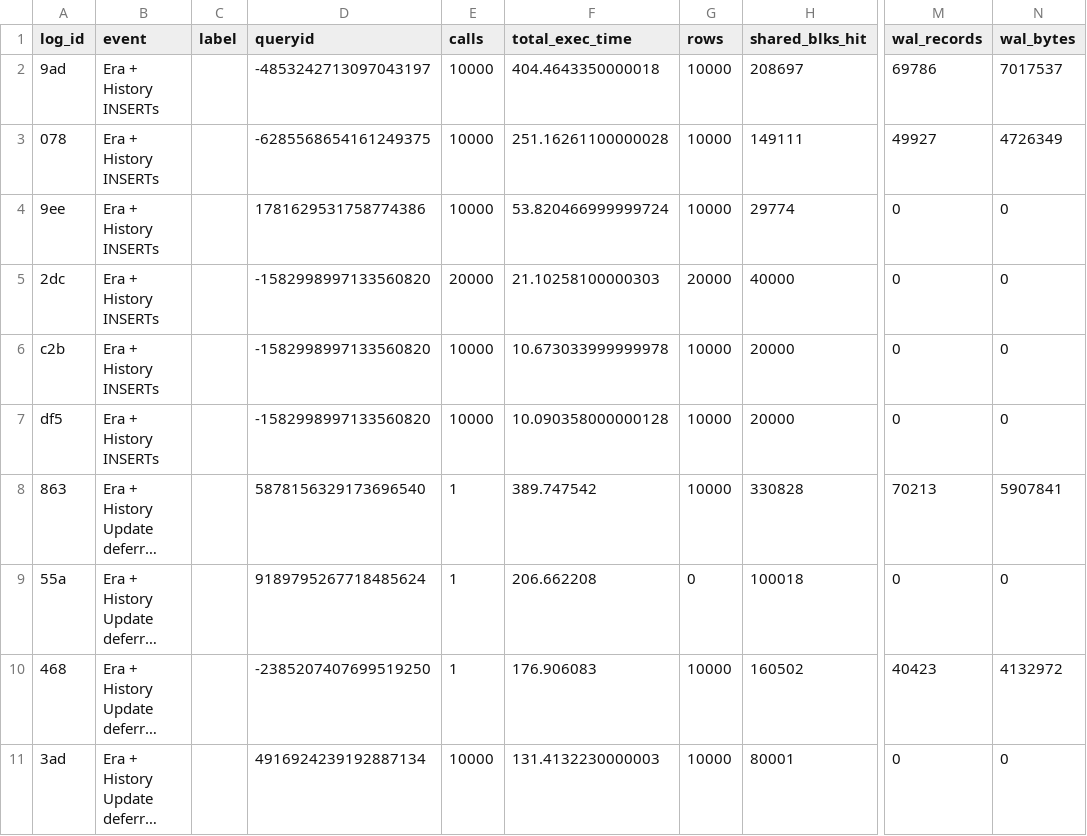
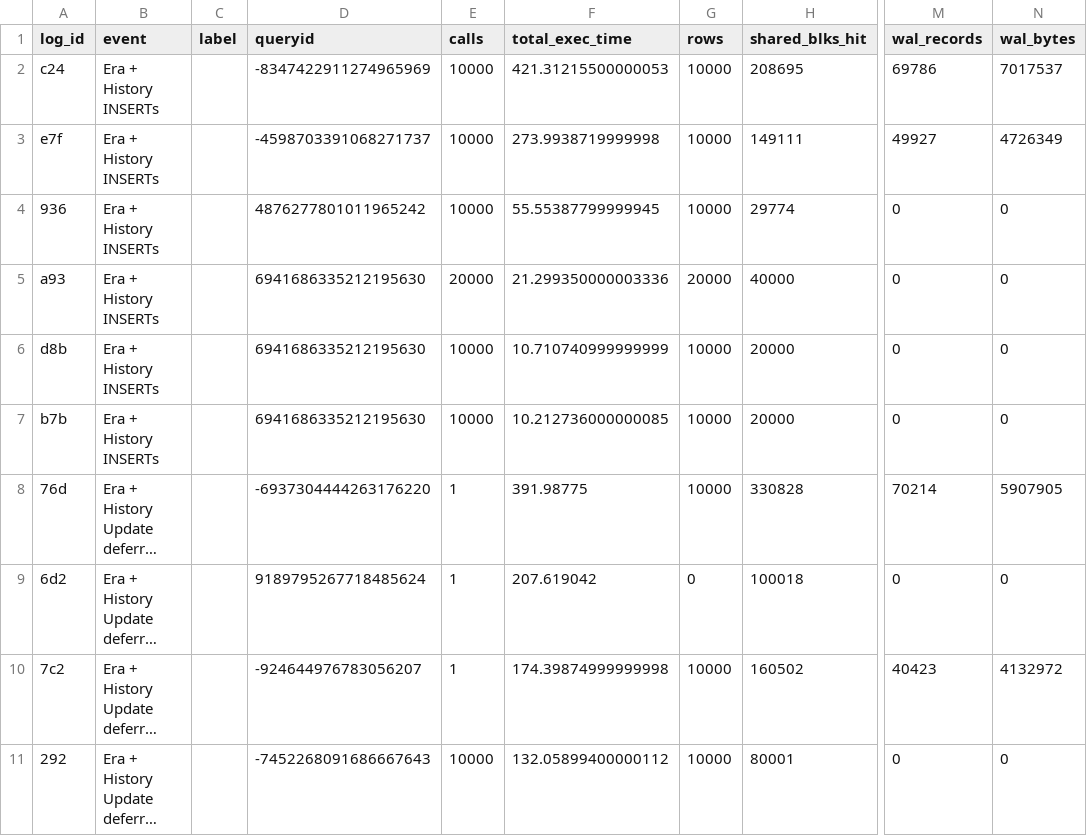
Before and after one commit to veridit/sql_saga, a CSV file: expected/performance/103_benchmark_system_versioning_benchmark_monitor.csv, drawn as a sheet; only a part is shown, gaps mark what is left out; long unchanged cells end in …; the diff covers the shown part only; the diff names each change by its address in the sheet, - before the commit and + after, or states it on an @@ line.

```diff
--- a/expected/performance/103_benchmark_system_versioning_benchmark_monitor.csv
+++ b/expected/performance/103_benchmark_system_versioning_benchmark_monitor.csv
-A2 (log_id): 9ad
+A2 (log_id): c24
-D2 (queryid): -4853242713097043197
+D2 (queryid): -8347422911274965969
-F2 (total_exec_time): 404.4643350000018
+F2 (total_exec_time): 421.31215500000053
-H2 (shared_blks_hit): 208697
+H2 (shared_blks_hit): 208695
-A3 (log_id): 078
+A3 (log_id): e7f
-D3 (queryid): -6285568654161249375
+D3 (queryid): -4598703391068271737
-F3 (total_exec_time): 251.16261100000028
+F3 (total_exec_time): 273.9938719999998
-A4 (log_id): 9ee
+A4 (log_id): 936
-D4 (queryid): 1781629531758774386
+D4 (queryid): 4876277801011965242
-F4 (total_exec_time): 53.820466999999724
+F4 (total_exec_time): 55.55387799999945
-A5 (log_id): 2dc
+A5 (log_id): a93
-D5:D7 (queryid): -1582998997133560820
+D5:D7 (queryid): 6941686335212195630
-F5 (total_exec_time): 21.10258100000303
+F5 (total_exec_time): 21.299350000003336
-A6 (log_id): c2b
+A6 (log_id): d8b
-F6 (total_exec_time): 10.673033999999978
+F6 (total_exec_time): 10.710740999999999
-A7 (log_id): df5
+A7 (log_id): b7b
-F7 (total_exec_time): 10.090358000000128
+F7 (total_exec_time): 10.212736000000085
-A8 (log_id): 863
+A8 (log_id): 76d
-D8 (queryid): 5878156329173696540
+D8 (queryid): -6937304444263176220
-F8 (total_exec_time): 389.747542
+F8 (total_exec_time): 391.98775
-M8 (wal_records): 70213
+M8 (wal_records): 70214
-N8 (wal_bytes): 5907841
+N8 (wal_bytes): 5907905
-A9 (log_id): 55a
+A9 (log_id): 6d2
-F9 (total_exec_time): 206.662208
+F9 (total_exec_time): 207.619042
-A10 (log_id): 468
+A10 (log_id): 7c2
-D10 (queryid): -2385207407699519250
+D10 (queryid): -924644976783056207
-F10 (total_exec_time): 176.906083
+F10 (total_exec_time): 174.39874999999998
-A11 (log_id): 3ad
+A11 (log_id): 292
-D11 (queryid): 4916924239192887134
+D11 (queryid): -7452268091686667643
-F11 (total_exec_time): 131.4132230000003
+F11 (total_exec_time): 132.05899400000112
```
Also changed, not shown: 78 edited cells elsewhere in this file, expected/performance/100_benchmark_basic_dml_benchmark_monitor.csv, 18 other files.
